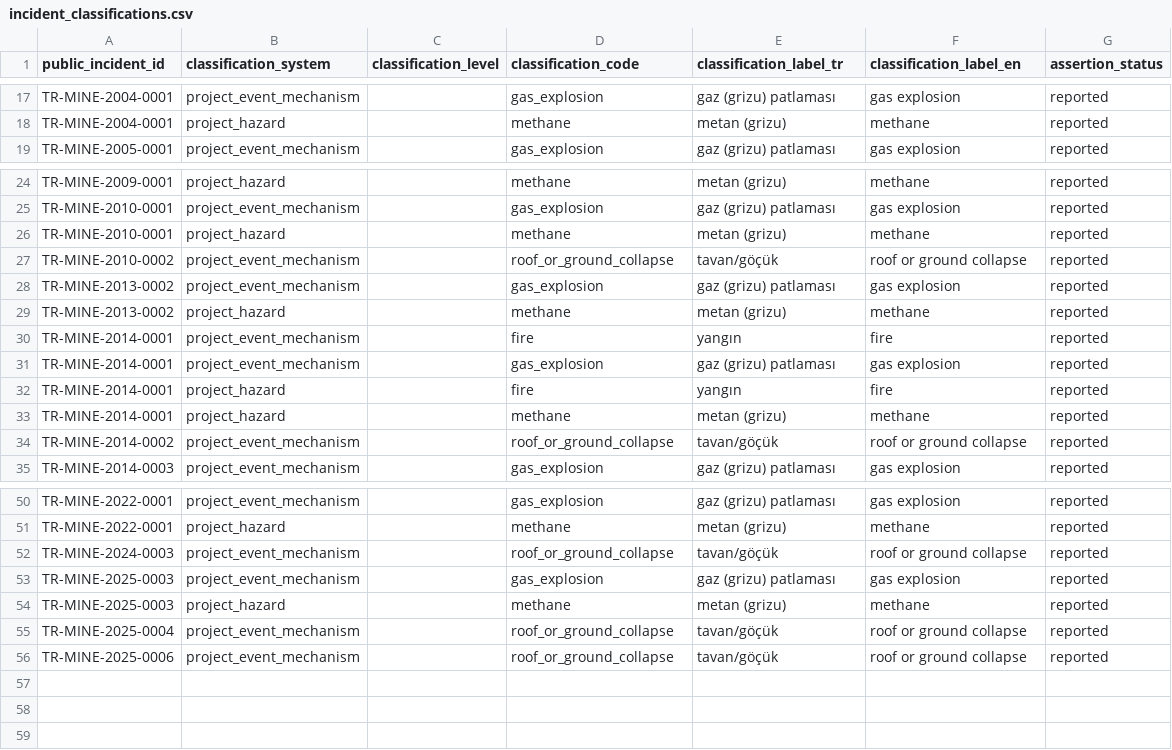
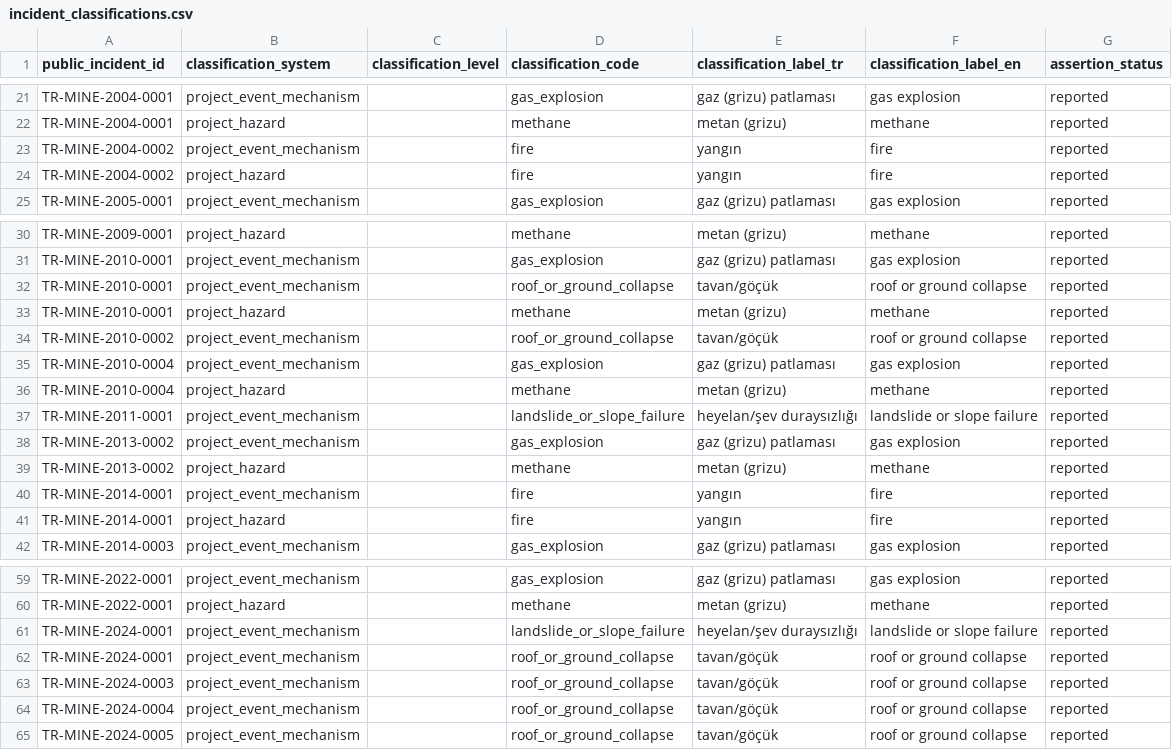
Before and after one commit to esaritas/Mining-accidents-Turkiye, a CSV file: data/public/incident_classifications.csv, drawn as a sheet; only a part is shown, gaps mark what is left out; the diff covers the shown part only.

```diff
--- a/data/public/incident_classifications.csv
+++ b/data/public/incident_classifications.csv
@@ -18,2 +22,4 @@ TR-MINE-2004-0001,project_event_mechanism,,gas_explosion,gaz (grizu) patlaması,
 TR-MINE-2004-0001,project_hazard,,methane,metan (grizu),methane,reported
+TR-MINE-2004-0002,project_event_mechanism,,fire,yangın,fire,reported
+TR-MINE-2004-0002,project_hazard,,fire,yangın,fire,reported
 TR-MINE-2005-0001,project_event_mechanism,,gas_explosion,gaz (grizu) patlaması,gas explosion,reported
@@ -25,4 +31,8 @@ TR-MINE-2009-0001,project_hazard,,methane,metan (grizu),methane,reported
 TR-MINE-2010-0001,project_event_mechanism,,gas_explosion,gaz (grizu) patlaması,gas explosion,reported
+TR-MINE-2010-0001,project_event_mechanism,,roof_or_ground_collapse,tavan/göçük,roof or ground collapse,reported
 TR-MINE-2010-0001,project_hazard,,methane,metan (grizu),methane,reported
 TR-MINE-2010-0002,project_event_mechanism,,roof_or_ground_collapse,tavan/göçük,roof or ground collapse,reported
+TR-MINE-2010-0004,project_event_mechanism,,gas_explosion,gaz (grizu) patlaması,gas explosion,reported
+TR-MINE-2010-0004,project_hazard,,methane,metan (grizu),methane,reported
+TR-MINE-2011-0001,project_event_mechanism,,landslide_or_slope_failure,heyelan/şev duraysızlığı,landslide or slope failure,reported
 TR-MINE-2013-0002,project_event_mechanism,,gas_explosion,gaz (grizu) patlaması,gas explosion,reported
@@ -30,6 +40,3 @@ TR-MINE-2013-0002,project_hazard,,methane,metan (grizu),methane,reported
 TR-MINE-2014-0001,project_event_mechanism,,fire,yangın,fire,reported
-TR-MINE-2014-0001,project_event_mechanism,,gas_explosion,gaz (grizu) patlaması,gas explosion,reported
 TR-MINE-2014-0001,project_hazard,,fire,yangın,fire,reported
-TR-MINE-2014-0001,project_hazard,,methane,metan (grizu),methane,reported
-TR-MINE-2014-0002,project_event_mechanism,,roof_or_ground_collapse,tavan/göçük,roof or ground collapse,reported
 TR-MINE-2014-0003,project_event_mechanism,,gas_explosion,gaz (grizu) patlaması,gas explosion,reported
@@ -51,6 +60,6 @@ TR-MINE-2022-0001,project_event_mechanism,,gas_explosion,gaz (grizu) patlaması,
 TR-MINE-2022-0001,project_hazard,,methane,metan (grizu),methane,reported
+TR-MINE-2024-0001,project_event_mechanism,,landslide_or_slope_failure,heyelan/şev duraysızlığı,landslide or slope failure,reported
+TR-MINE-2024-0001,project_event_mechanism,,roof_or_ground_collapse,tavan/göçük,roof or ground collapse,reported
 TR-MINE-2024-0003,project_event_mechanism,,roof_or_ground_collapse,tavan/göçük,roof or ground collapse,reported
-TR-MINE-2025-0003,project_event_mechanism,,gas_explosion,gaz (grizu) patlaması,gas explosion,reported
-TR-MINE-2025-0003,project_hazard,,methane,metan (grizu),methane,reported
-TR-MINE-2025-0004,project_event_mechanism,,roof_or_ground_collapse,tavan/göçük,roof or ground collapse,reported
-TR-MINE-2025-0006,project_event_mechanism,,roof_or_ground_collapse,tavan/göçük,roof or ground collapse,reported
+TR-MINE-2024-0004,project_event_mechanism,,roof_or_ground_collapse,tavan/göçük,roof or ground collapse,reported
+TR-MINE-2024-0005,project_event_mechanism,,roof_or_ground_collapse,tavan/göçük,roof or ground collapse,reported
```
Also changed, not shown: 6 added rows elsewhere in this file, data/public/facilities.csv, data/public/incidents.csv, 20 other files.
